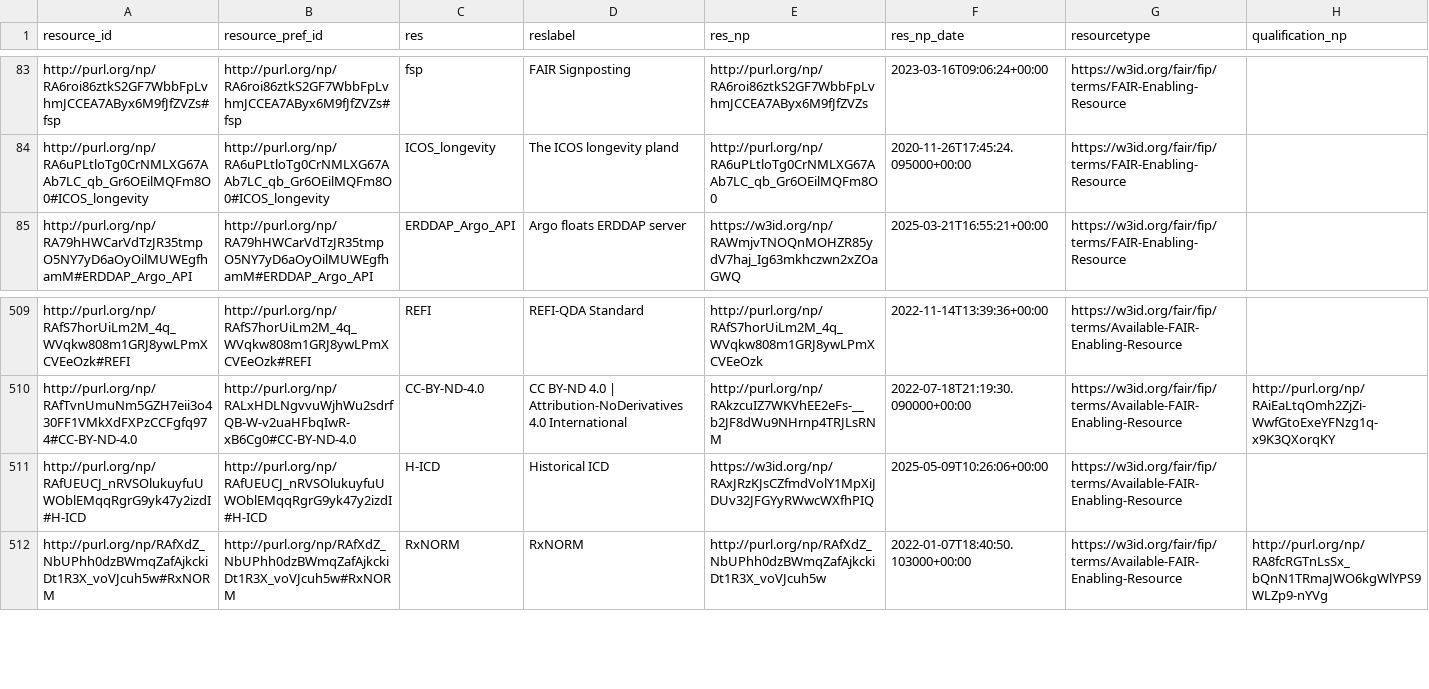
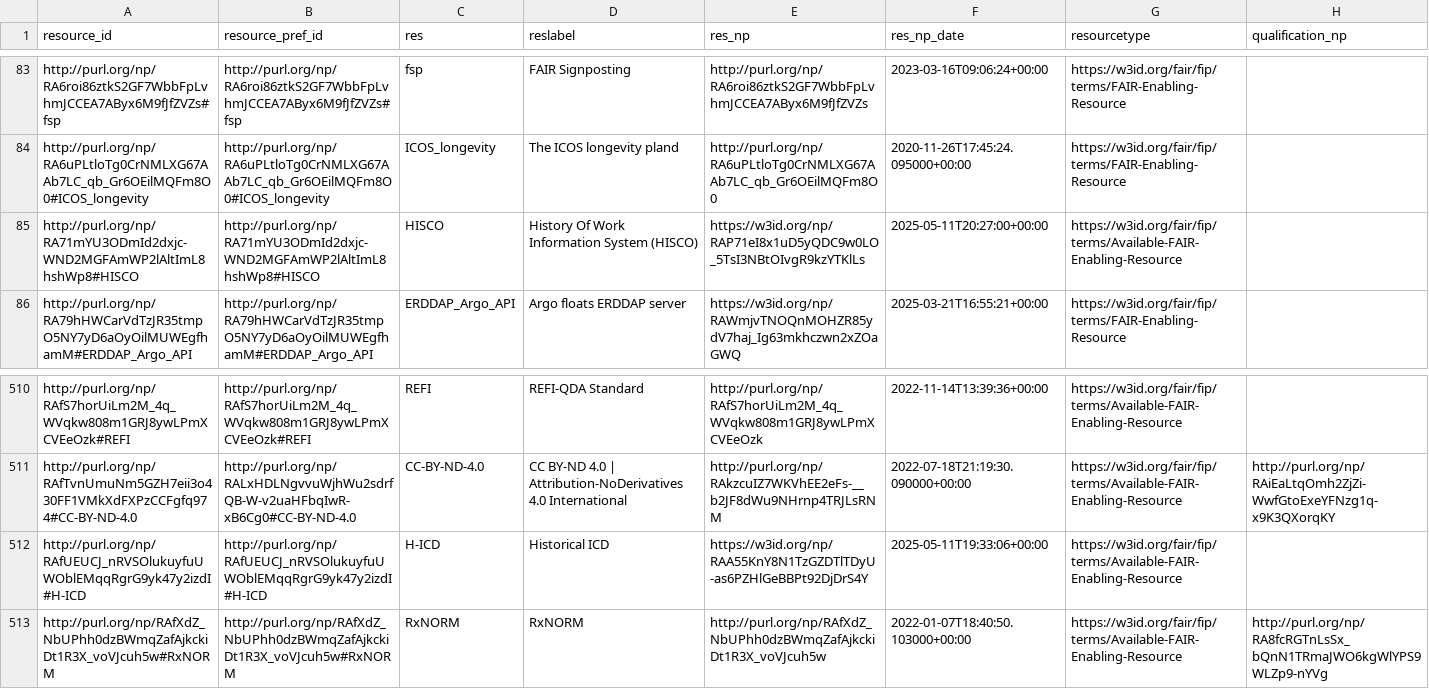
Before and after one commit to peta-pico/dsw-nanopub-api, a CSV file: tables/fer-ids.csv, drawn as a sheet; only a part is shown, gaps mark what is left out.

Commit message:
Add tables

```diff
--- a/tables/fer-ids.csv
+++ b/tables/fer-ids.csv
@@ -84,2 +84,3 @@ http://purl.org/np/RA6roi86ztkS2GF7WbbFpLvhmJCCEA7AByx6M9fJfZVZs#fsp,http://purl
 http://purl.org/np/RA6uPLtloTg0CrNMLXG67AAb7LC_qb_Gr6OEilMQFm8O0#ICOS_longevity,http://purl.org/np/RA6uPLtloTg0CrNMLXG67AAb7LC_qb_Gr6OEilMQFm8O0#ICOS_longevity,ICOS_longevity,The ICOS longevity pland,http://purl.org/np/RA6uPLtloTg0CrNMLXG67AAb7LC_qb_Gr6OEilMQFm8O0,2020-11-26T17:45:24.095000+00:00,https://w3id.org/fair/fip/terms/FAIR-Enabling-Resource,
+http://purl.org/np/RA71mYU3ODmId2dxjc-WND2MGFAmWP2lAltImL8hshWp8#HISCO,http://purl.org/np/RA71mYU3ODmId2dxjc-WND2MGFAmWP2lAltImL8hshWp8#HISCO,HISCO,History Of Work Information System (HISCO),https://w3id.org/np/RAP71eI8x1uD5yQDC9w0LO_5TsI3NBtOIvgR9kzYTKlLs,2025-05-11T20:27:00+00:00,https://w3id.org/fair/fip/terms/Available-FAIR-Enabling-Resource,
 http://purl.org/np/RA79hHWCarVdTzJR35tmpO5NY7yD6aOyOilMUWEgfhamM#ERDDAP_Argo_API,http://purl.org/np/RA79hHWCarVdTzJR35tmpO5NY7yD6aOyOilMUWEgfhamM#ERDDAP_Argo_API,ERDDAP_Argo_API,Argo floats ERDDAP server,https://w3id.org/np/RAWmjvTNOQnMOHZR85ydV7haj_Ig63mkhczwn2xZOaGWQ,2025-03-21T16:55:21+00:00,https://w3id.org/fair/fip/terms/FAIR-Enabling-Resource,
@@ -510,3 +511,3 @@ http://purl.org/np/RAfS7horUiLm2M_4q_WVqkw808m1GRJ8ywLPmXCVEeOzk#REFI,http://pur
 http://purl.org/np/RAfTvnUmuNm5GZH7eii3o430FF1VMkXdFXPzCCFgfq974#CC-BY-ND-4.0,http://purl.org/np/RALxHDLNgvvuWjhWu2sdrfQB-W-v2uaHFbqIwR-xB6Cg0#CC-BY-ND-4.0,CC-BY-ND-4.0,CC BY-ND 4.0 | Attribution-NoDerivatives 4.0 International,http://purl.org/np/RAkzcuIZ7WKVhEE2eFs-__b2JF8dWu9NHrnp4TRJLsRNM,2022-07-18T21:19:30.090000+00:00,https://w3id.org/fair/fip/terms/Available-FAIR-Enabling-Resource,http://purl.org/np/RAiEaLtqOmh2ZjZi-WwfGtoExeYFNzg1q-x9K3QXorqKY
-http://purl.org/np/RAfUEUCJ_nRVSOlukuyfuUWOblEMqqRgrG9yk47y2izdI#H-ICD,http://purl.org/np/RAfUEUCJ_nRVSOlukuyfuUWOblEMqqRgrG9yk47y2izdI#H-ICD,H-ICD,Historical ICD,https://w3id.org/np/RAxJRzKJsCZfmdVolY1MpXiJDUv32JFGYyRWwcWXfhPIQ,2025-05-09T10:26:06+00:00,https://w3id.org/fair/fip/terms/Available-FAIR-Enabling-Resource,
+http://purl.org/np/RAfUEUCJ_nRVSOlukuyfuUWOblEMqqRgrG9yk47y2izdI#H-ICD,http://purl.org/np/RAfUEUCJ_nRVSOlukuyfuUWOblEMqqRgrG9yk47y2izdI#H-ICD,H-ICD,Historical ICD,https://w3id.org/np/RAA55KnY8N1TzGZDTlTDyU-as6PZHlGeBBPt92DjDrS4Y,2025-05-11T19:33:06+00:00,https://w3id.org/fair/fip/terms/Available-FAIR-Enabling-Resource,
 http://purl.org/np/RAfXdZ_NbUPhh0dzBWmqZafAjkckiDt1R3X_voVJcuh5w#RxNORM,http://purl.org/np/RAfXdZ_NbUPhh0dzBWmqZafAjkckiDt1R3X_voVJcuh5w#RxNORM,RxNORM,RxNORM,http://purl.org/np/RAfXdZ_NbUPhh0dzBWmqZafAjkckiDt1R3X_voVJcuh5w,2022-01-07T18:40:50.103000+00:00,https://w3id.org/fair/fip/terms/Available-FAIR-Enabling-Resource,http://purl.org/np/RA8fcRGTnLsSx_bQnN1TRmaJWO6kgWlYPS9WLZp9-nYVg
```
Also changed, not shown: tables/matrix_reduced.csv.
